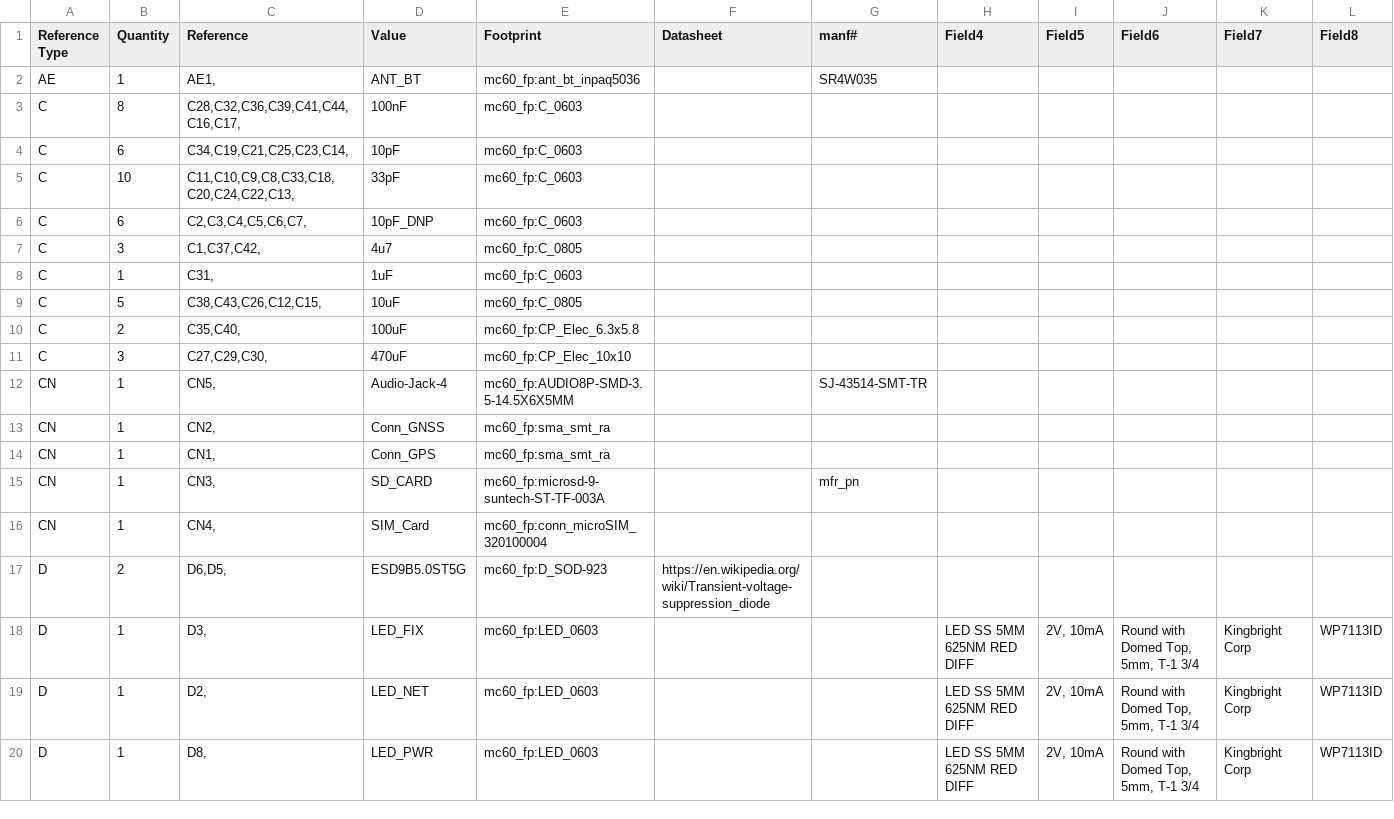
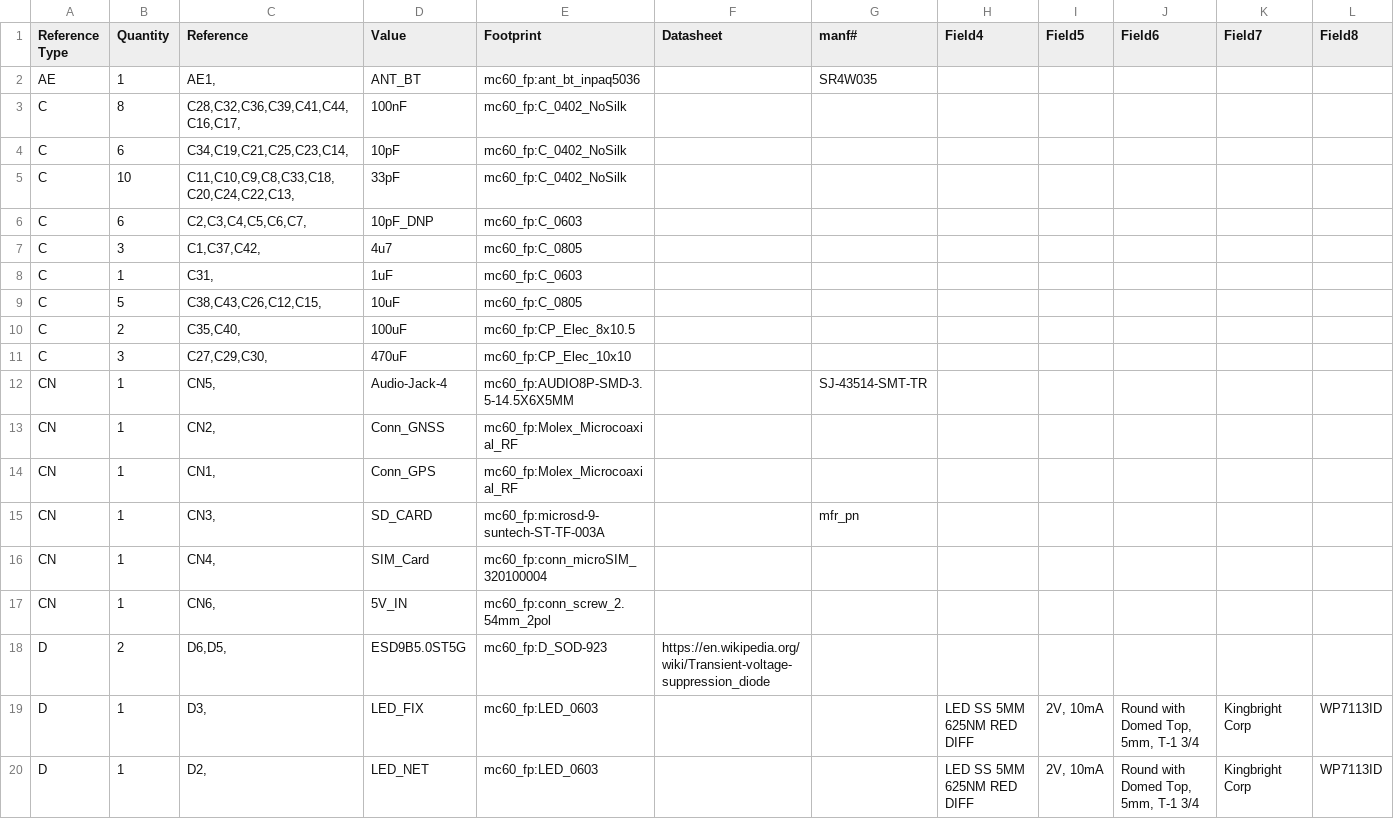
Before and after one commit to wyolum/MC60, a CSV file: kicad/mc60_sch_BoM.csv, drawn as a sheet; only a part is shown; the shorter side is filled out with more unchanged rows; rows hold the shown columns only; the diff covers the shown part only; the diff names each change by its address in the sheet, - before the commit and + after, or states it on an @@ line.

```diff
--- a/kicad/mc60_sch_BoM.csv
+++ b/kicad/mc60_sch_BoM.csv
-E3:E5 (Footprint): mc60_fp:C_0603
+E3:E5 (Footprint): mc60_fp:C_0402_NoSilk
-E10 (Footprint): mc60_fp:CP_Elec_6.3x5.8
+E10 (Footprint): mc60_fp:CP_Elec_8x10.5
-E13:E14 (Footprint): mc60_fp:sma_smt_ra
+E13:E14 (Footprint): mc60_fp:Molex_Microcoaxial_RF
+row 17: CN | 1 | CN6, | 5V_IN | mc60_fp:conn_screw_2.54mm_2pol
```
Also changed, not shown: 5 added rows and 12 edited cells elsewhere in this file, 55 other files.
